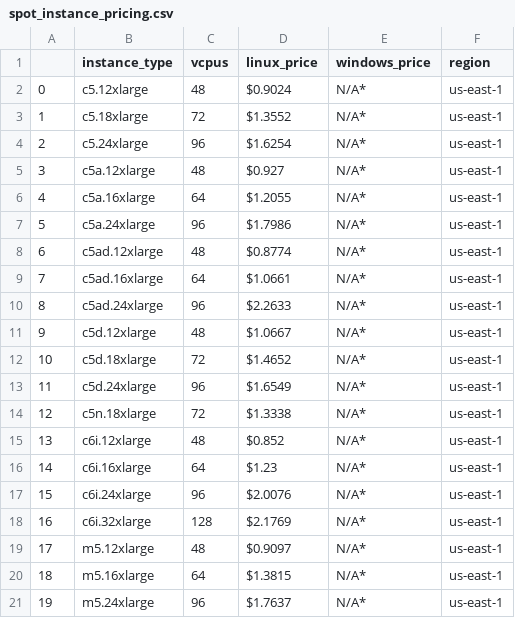
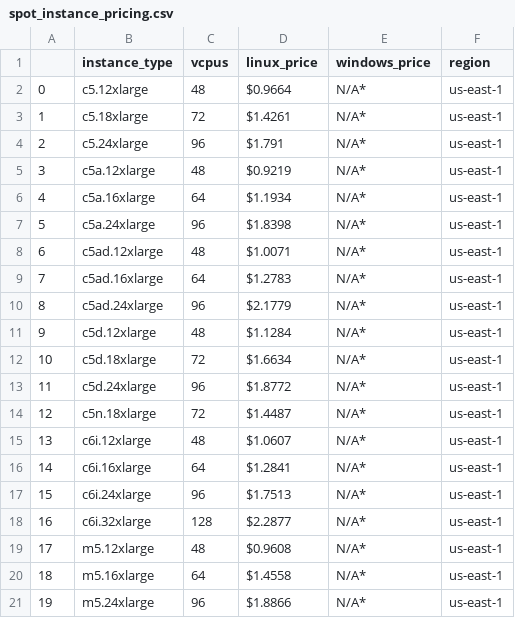
Before and after one commit to eletronpricing/spot-connect, a CSV file: spot_connect/data/spot_instance_pricing.csv, drawn as a sheet.

```diff
--- a/spot_connect/data/spot_instance_pricing.csv
+++ b/spot_connect/data/spot_instance_pricing.csv
@@ -1,21 +1,21 @@
 ,instance_type,vcpus,linux_price,windows_price,region
-0,c5.12xlarge,48,$0.9024,N/A*,us-east-1
-1,c5.18xlarge,72,$1.3552,N/A*,us-east-1
-2,c5.24xlarge,96,$1.6254,N/A*,us-east-1
-3,c5a.12xlarge,48,$0.927,N/A*,us-east-1
-4,c5a.16xlarge,64,$1.2055,N/A*,us-east-1
-5,c5a.24xlarge,96,$1.7986,N/A*,us-east-1
-6,c5ad.12xlarge,48,$0.8774,N/A*,us-east-1
-7,c5ad.16xlarge,64,$1.0661,N/A*,us-east-1
-8,c5ad.24xlarge,96,$2.2633,N/A*,us-east-1
-9,c5d.12xlarge,48,$1.0667,N/A*,us-east-1
-10,c5d.18xlarge,72,$1.4652,N/A*,us-east-1
-11,c5d.24xlarge,96,$1.6549,N/A*,us-east-1
-12,c5n.18xlarge,72,$1.3338,N/A*,us-east-1
-13,c6i.12xlarge,48,$0.852,N/A*,us-east-1
-14,c6i.16xlarge,64,$1.23,N/A*,us-east-1
-15,c6i.24xlarge,96,$2.0076,N/A*,us-east-1
-16,c6i.32xlarge,128,$2.1769,N/A*,us-east-1
-17,m5.12xlarge,48,$0.9097,N/A*,us-east-1
-18,m5.16xlarge,64,$1.3815,N/A*,us-east-1
-19,m5.24xlarge,96,$1.7637,N/A*,us-east-1
+0,c5.12xlarge,48,$0.9664,N/A*,us-east-1
+1,c5.18xlarge,72,$1.4261,N/A*,us-east-1
+2,c5.24xlarge,96,$1.791,N/A*,us-east-1
+3,c5a.12xlarge,48,$0.9219,N/A*,us-east-1
+4,c5a.16xlarge,64,$1.1934,N/A*,us-east-1
+5,c5a.24xlarge,96,$1.8398,N/A*,us-east-1
+6,c5ad.12xlarge,48,$1.0071,N/A*,us-east-1
+7,c5ad.16xlarge,64,$1.2783,N/A*,us-east-1
+8,c5ad.24xlarge,96,$2.1779,N/A*,us-east-1
+9,c5d.12xlarge,48,$1.1284,N/A*,us-east-1
+10,c5d.18xlarge,72,$1.6634,N/A*,us-east-1
+11,c5d.24xlarge,96,$1.8772,N/A*,us-east-1
+12,c5n.18xlarge,72,$1.4487,N/A*,us-east-1
+13,c6i.12xlarge,48,$1.0607,N/A*,us-east-1
+14,c6i.16xlarge,64,$1.2841,N/A*,us-east-1
+15,c6i.24xlarge,96,$1.7513,N/A*,us-east-1
+16,c6i.32xlarge,128,$2.2877,N/A*,us-east-1
+17,m5.12xlarge,48,$0.9608,N/A*,us-east-1
+18,m5.16xlarge,64,$1.4558,N/A*,us-east-1
+19,m5.24xlarge,96,$1.8866,N/A*,us-east-1
```
Also changed, not shown: 48 other files.
